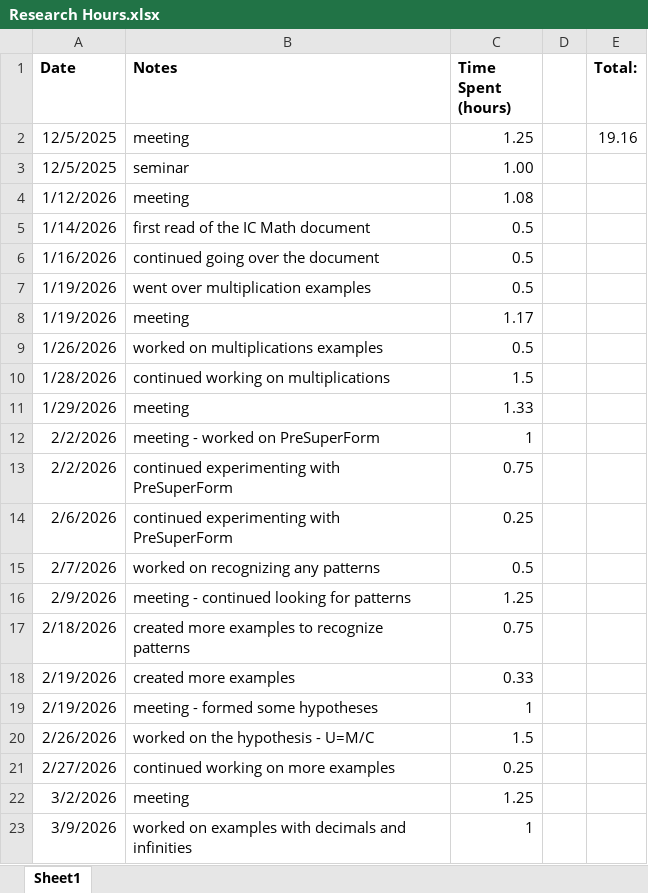
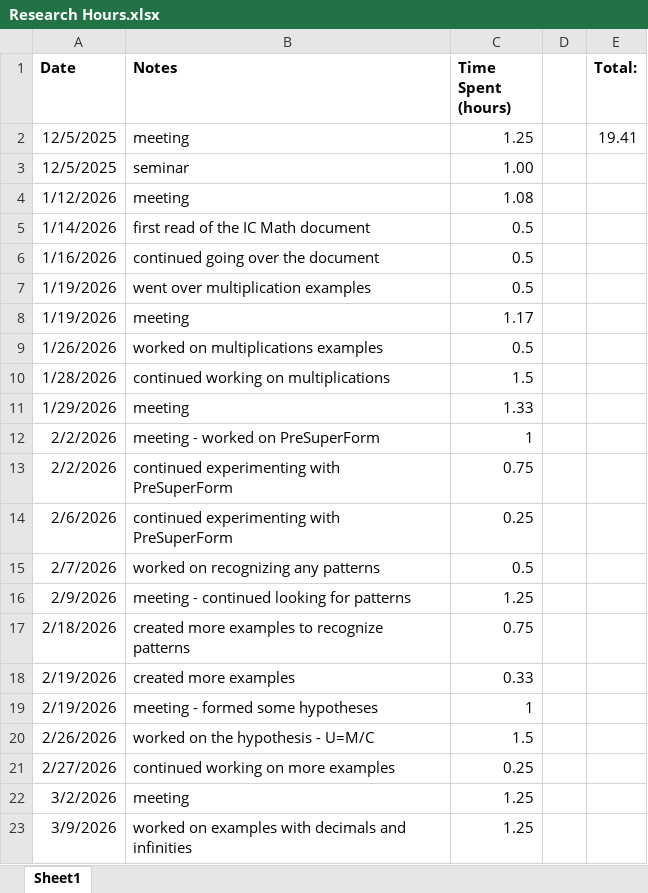
Before and after one commit to sessieresearchatsau/SSS-Experiments, an Excel workbook: AT/Research Hours.xlsx, sheet Sheet1, drawn as a sheet; values as stored, in another font and other column widths than the file's, no borders; the diff names each change by its address in the sheet, - before the commit and + after, or states it on an @@ line.

Commit message:
updated research hours again

```diff
--- a/AT/Research Hours.xlsx (sheet Sheet1)
+++ b/AT/Research Hours.xlsx (sheet Sheet1)
-E2 (Total:): 19.16
+E2 (Total:): 19.41
-C23 (Time Spent (hours)): 1
+C23 (Time Spent (hours)): 1.25
```
